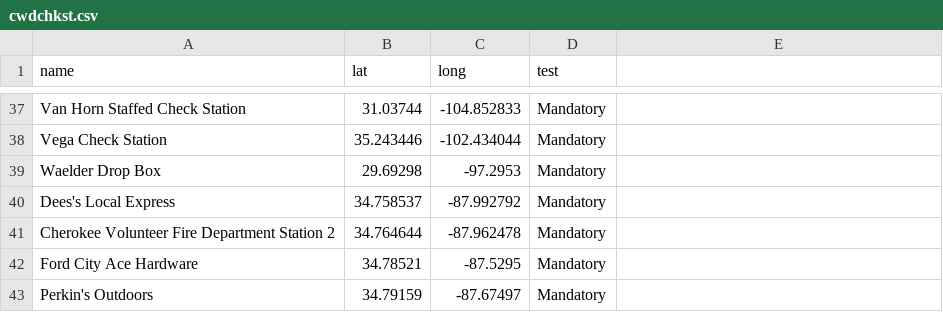
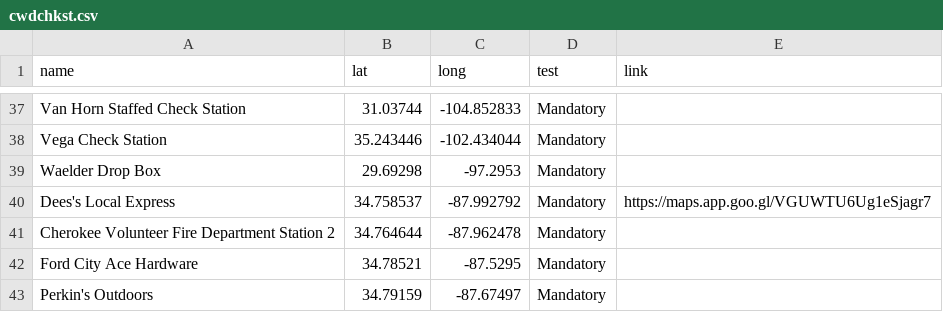
Before and after one commit to anyadoc/OvCWD, a CSV file: cwdchkst.csv, drawn as a sheet; only a part is shown, gaps mark what is left out; the diff names each change by its address in the sheet, - before the commit and + after, or states it on an @@ line.

Commit message:
Add files via upload

```diff
--- a/cwdchkst.csv
+++ b/cwdchkst.csv
-E1: (empty)
+E1: link
-E40 (link): (empty)
+E40 (link): https://maps.app.goo.gl/VGUWTU6Ug1eSjagr7
```
